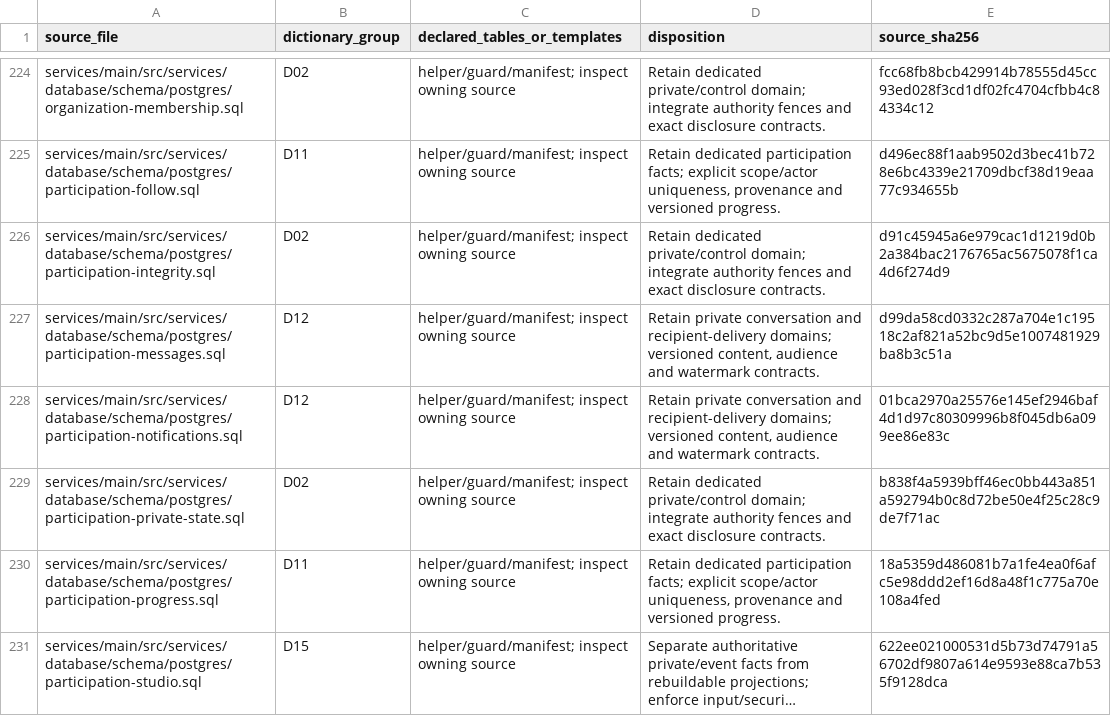
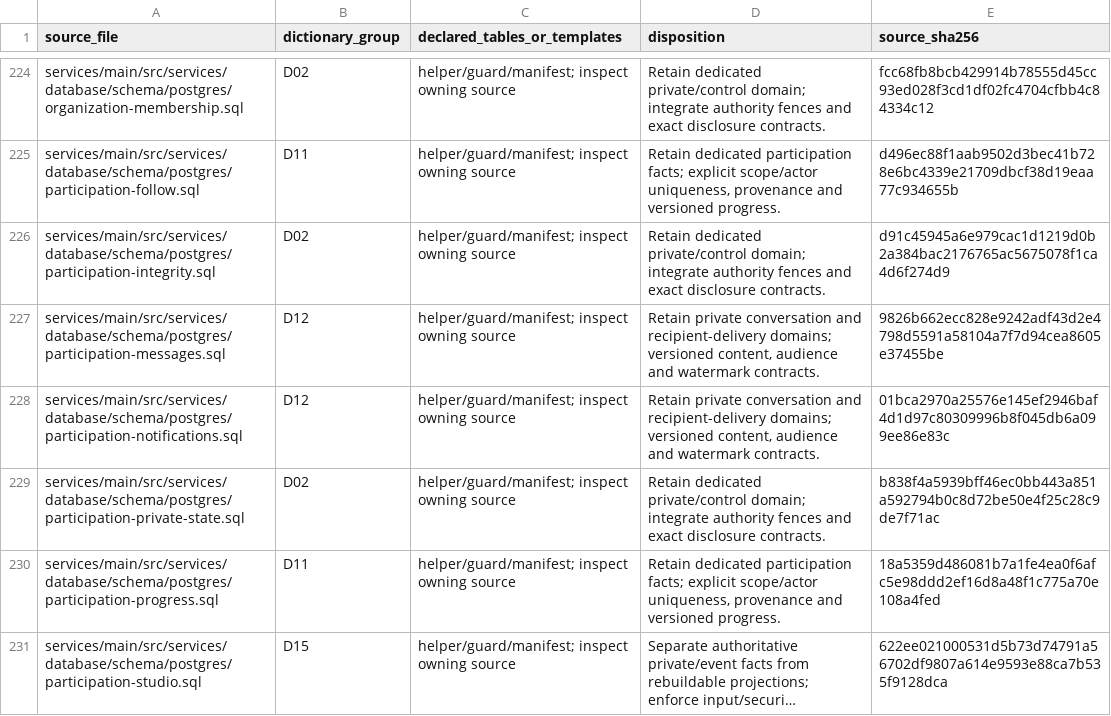
Before and after one commit to rezics/rezics, a TSV file: docs/testing/database/current-schema-map.tsv, drawn as a sheet; only a part is shown, gaps mark what is left out; long unchanged cells end in ….

Commit message:
fix(seed): use native enrollment and repair fixture integrity
Create explicit native identity, representation and main-choice receipts for synthetic accounts. Seed Realm consent, approval, independent mute and generation-bound rule acknowledgements through current commands; serialize empty-target admission while recognizing only installed platform system duties. Preserve verification-withdrawal and account-block scenarios.

Suppress same-Entity Realm notices before private inbox routing and append a generated fix for the direct-conversation statistics initializer. Update aggregate audits to concrete Post/Auth/Favorites owners and repair native Group fixture eligibility/denial expectations.

Main TypeScript, 33 unit tests, six seed-target assertions, five conversation assertions, demo/native postconditions and all aggregate audits pass. The demo contains 1,855 resources and 290 native enrollment heads; Realm and Group regressions pass their stated scopes. A fresh 60-migration/18,947-statement full database run stops at a remaining obsolete realm_member projection fixture. Coverage still stops at native catalog report revision evidence; both failures and remaining acceptance are recorded without reducing scope.

Skipped the previously inspected stale local Lefthook hook with LEFTHOOK=0; no repository hook configuration exists. Released SQL and the installation baseline remain unchanged.

```diff
--- a/docs/testing/database/current-schema-map.tsv
+++ b/docs/testing/database/current-schema-map.tsv
@@ -226,3 +226,3 @@ services/main/src/services/database/schema/postgres/participation-follow.sql	D11
 services/main/src/services/database/schema/postgres/participation-integrity.sql	D02	helper/guard/manifest; inspect owning source	Retain dedicated private/control domain; integrate authority fences and exact disclosure contracts.	d91c45945a6e979cac1d1219d0b2a384bac2176765ac5675078f1ca4d6f274d9
-services/main/src/services/database/schema/postgres/participation-messages.sql	D12	helper/guard/manifest; inspect owning source	Retain private conversation and recipient-delivery domains; versioned content, audience and watermark contracts.	d99da58cd0332c287a704e1c19518c2af821a52bc9d5e1007481929ba8b3c51a
+services/main/src/services/database/schema/postgres/participation-messages.sql	D12	helper/guard/manifest; inspect owning source	Retain private conversation and recipient-delivery domains; versioned content, audience and watermark contracts.	9826b662ecc828e9242adf43d2e4798d5591a58104a7f7d94cea8605e37455be
 services/main/src/services/database/schema/postgres/participation-notifications.sql	D12	helper/guard/manifest; inspect owning source	Retain private conversation and recipient-delivery domains; versioned content, audience and watermark contracts.	01bca2970a25576e145ef2946baf4d1d97c80309996b8f045db6a099ee86e83c
```
Also changed, not shown: 23 other files.
